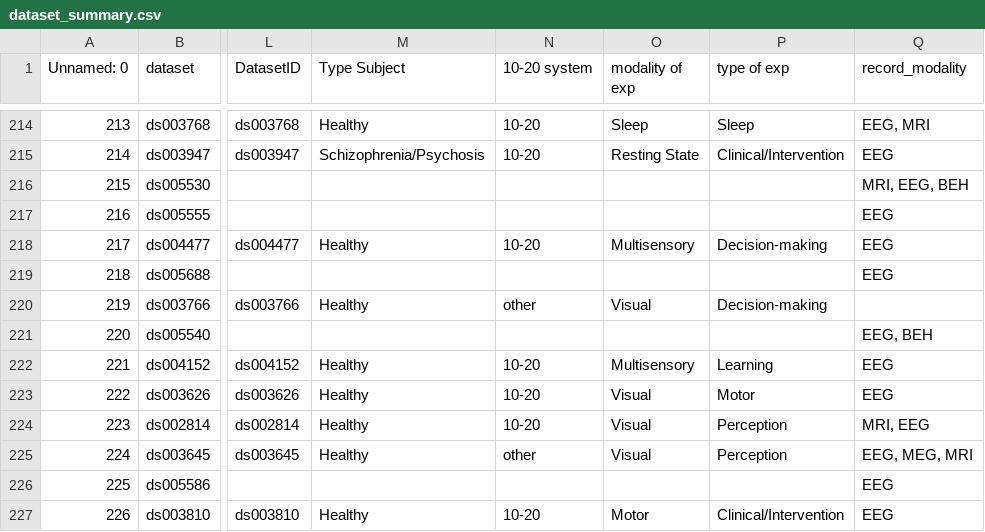
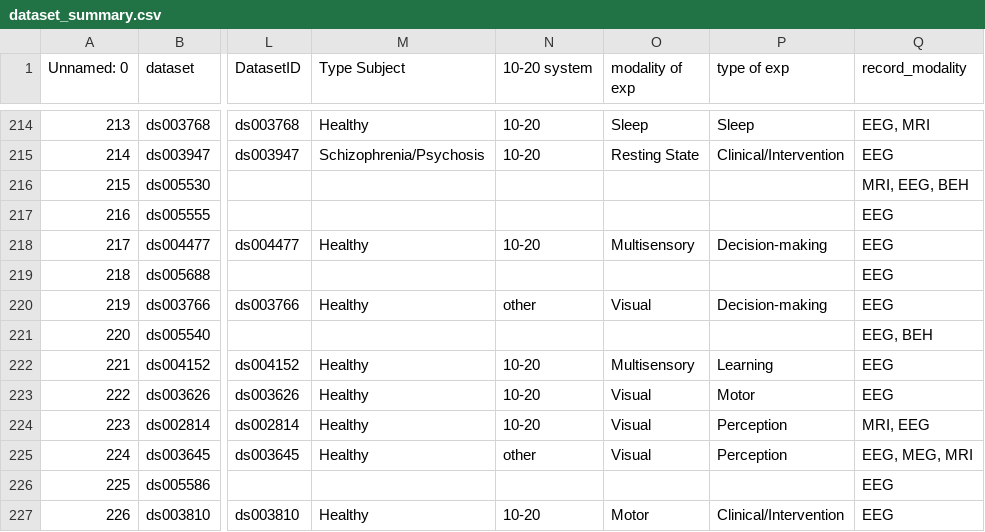
Before and after one commit to sccn/EEGDash, a CSV file: eegdash/dataset/dataset_summary.csv, drawn as a sheet; only a part is shown, gaps mark what is left out; the diff names each change by its address in the sheet, - before the commit and + after, or states it on an @@ line.

Commit message:
fixing missed dataset

```diff
--- a/eegdash/dataset/dataset_summary.csv
+++ b/eegdash/dataset/dataset_summary.csv
-Q220 (record_modality): (empty)
+Q220 (record_modality): EEG
```
Also changed, not shown: 1 other file.
